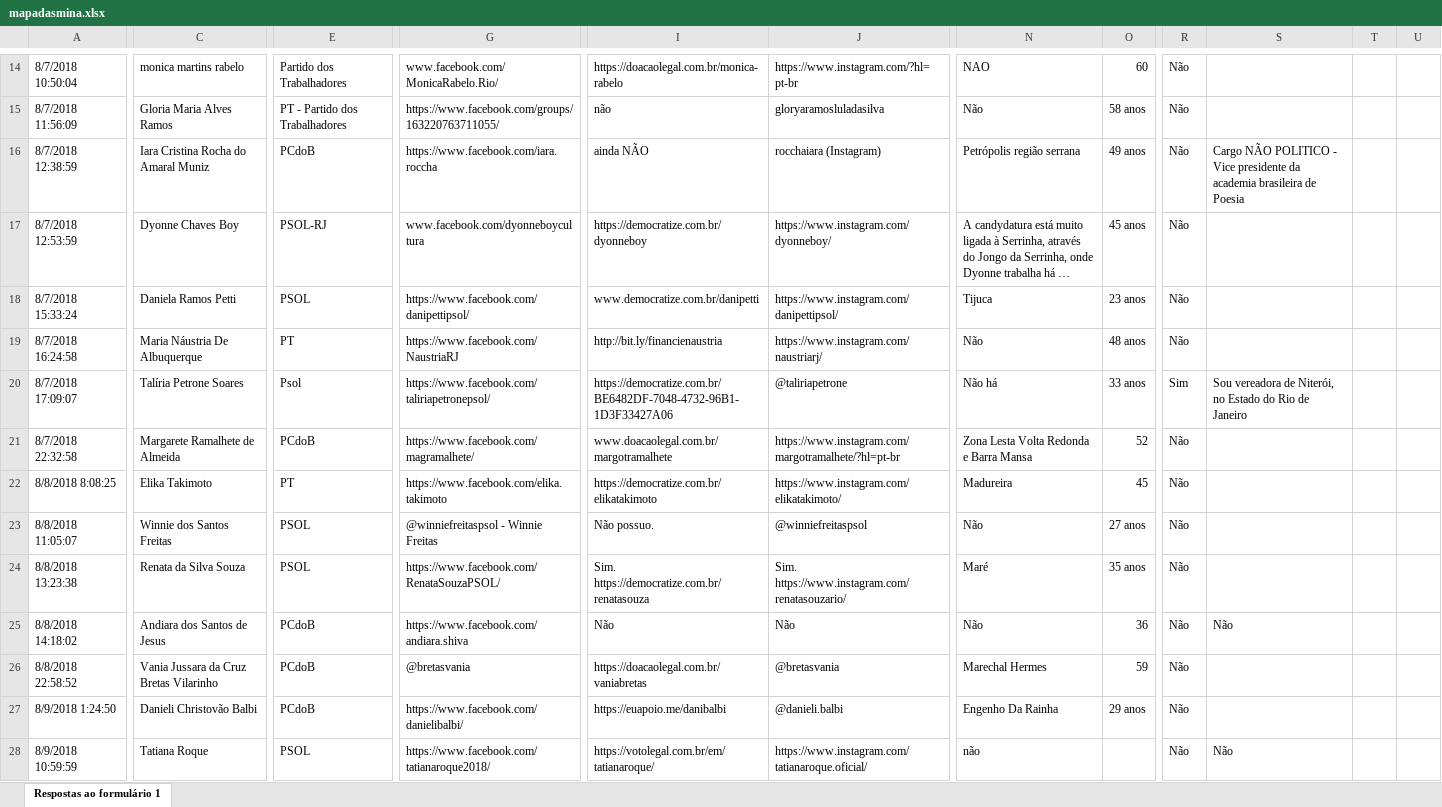
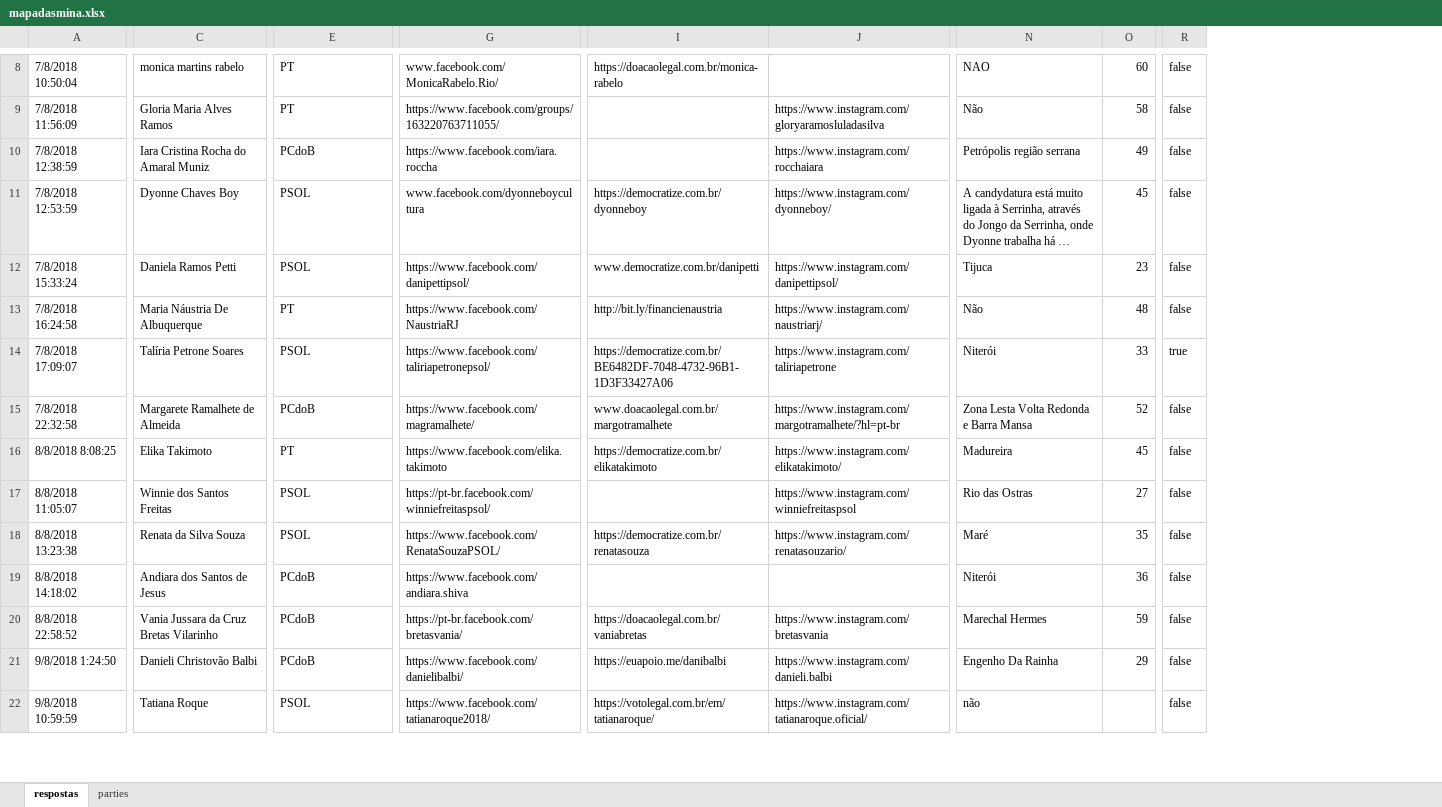
Before and after one commit to coletivomapadasmina/mapadasmina-api, an Excel workbook: ler-excel/mapadasmina.xlsx, sheet respostas, drawn as a sheet; only a part is shown, gaps mark what is left out; long unchanged cells end in …; values as stored, in another font and other column widths than the file's, no cell formats; charts and pictures not drawn; removed rows and columns are numbered as before the commit, all else as after; the diff covers the shown part only; the diff names each change by its address in the sheet, - before the commit and + after, or states it on an @@ line.

```diff
--- a/ler-excel/mapadasmina.xlsx (sheet respostas)
+++ b/ler-excel/mapadasmina.xlsx (sheet respostas)
-sheet tab: Respostas ao formulário 1
+sheet tab: respostas
+sheet tab: parties
-column A, rows 14-28: 8/7/2018 10:50:04 | 8/7/2018 11:56:09 | 8/7/2018 12:38:59 | 8/7/2018 12:53:59 | 8/7/2018 15:33:24 | 8/7/2018 16:24:58 | 8/7/2018 17:09:07 | 8/7/2018 22:32:58 | 8/8/2018 8:08:25 | 8/8/2018 11:05:07 | 8/8/2018 13:23:38 | 8/8/2018 14:18:02 | 8/8/2018 22:58:52 | 8/9/2018 1:24:50 | 8/9/2018 10:59:59
+column A, rows 8-22: 7/8/2018 10:50:04 | 7/8/2018 11:56:09 | 7/8/2018 12:38:59 | 7/8/2018 12:53:59 | 7/8/2018 15:33:24 | 7/8/2018 16:24:58 | 7/8/2018 17:09:07 | 7/8/2018 22:32:58 | 8/8/2018 8:08:25 | 8/8/2018 11:05:07 | 8/8/2018 13:23:38 | 8/8/2018 14:18:02 | 8/8/2018 22:58:52 | 9/8/2018 1:24:50 | 9/8/2018 10:59:59
-column R, rows 14-28: Não | Não | Não | Não | Não | Não | Sim | Não | Não | Não | Não | Não | Não | Não | Não
-column S, rows 16-28: Cargo NÃO POLITICO - Vice presidente da academia brasileira de Poesia |  |  |  | Sou vereadora de Niterói, no Estado do Rio de Janeiro |  |  |  |  | Não |  |  | Não
-column T, empty
-column U, empty
+column R, rows 8-22: false | false | false | false | false | false | true | false | false | false | false | false | false | false | false
-E8: Partido dos Trabalhadores
+E8: PT
-J8: https://www.instagram.com/?hl=pt-br
+J8: (empty)
-E9: PT - Partido dos Trabalhadores
+E9: PT
-I9: não
+I9: (empty)
-J9: gloryaramosluladasilva
+J9: https://www.instagram.com/gloryaramosluladasilva
-O9: 58 anos
+O9: 58
-I10: ainda NÃO
+I10: (empty)
-J10: rocchaiara (Instagram)
+J10: https://www.instagram.com/rocchaiara
-O10: 49 anos
+O10: 49
-E11: PSOL-RJ
+E11: PSOL
-O11: 45 anos
+O11: 45
-O12: 23 anos
+O12: 23
-O13: 48 anos
+O13: 48
-E14: Psol
+E14: PSOL
-J14: @taliriapetrone
+J14: https://www.instagram.com/taliriapetrone
-N14: Não há
+N14: Niterói
-O14: 33 anos
+O14: 33
-G17: @winniefreitaspsol - Winnie Freitas
+G17: https://pt-br.facebook.com/winniefreitaspsol/
-I17: Não possuo.
+I17: (empty)
-J17: @winniefreitaspsol
+J17: https://www.instagram.com/winniefreitaspsol
-N17: Não
+N17: Rio das Ostras
-O17: 27 anos
+O17: 27
-I18: Sim. https://democratize.com.br/renatasouza
+I18: https://democratize.com.br/renatasouza
-J18: Sim. https://www.instagram.com/renatasouzario/
+J18: https://www.instagram.com/renatasouzario/
-O18: 35 anos
+O18: 35
-I19: Não
+I19: (empty)
-J19: Não
+J19: (empty)
-N19: Não
+N19: Niterói
-G20: @bretasvania
+G20: https://pt-br.facebook.com/bretasvania/
-J20: @bretasvania
+J20: https://www.instagram.com/bretasvania
-J21: @danieli.balbi
+J21: https://www.instagram.com/danieli.balbi
-O21: 29 anos
+O21: 29
```
Also changed, not shown: 1 added row, 7 removed rows, 3 removed columns and 33 edited cells elsewhere in this sheet, cell formats, charts or pictures, 1 other file.
